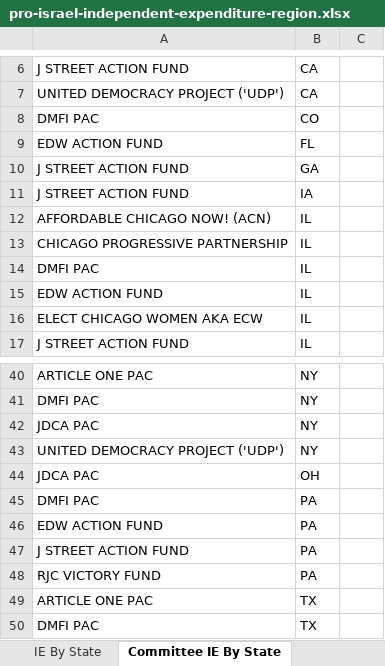
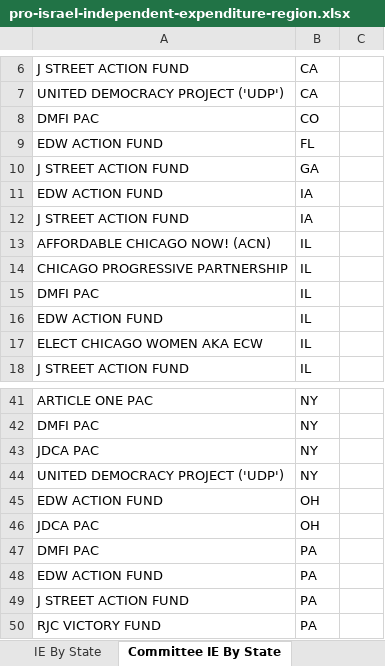
Before and after one commit to JJ-TrackAIPAC/TrackAIPAC, an Excel workbook: reports/pro-israel/pro-israel-independent-expenditure-region.xlsx, sheet Committee IE By State, drawn as a sheet; only a part is shown, gaps mark what is left out; the shorter side is filled out with more unchanged rows; values as stored, in another font and other column widths than the file's, no borders; table styles not drawn; the diff names each change by its address in the sheet, - before the commit and + after, or states it on an @@ line.

```diff
--- a/reports/pro-israel/pro-israel-independent-expenditure-region.xlsx (sheet Committee IE By State)
+++ b/reports/pro-israel/pro-israel-independent-expenditure-region.xlsx (sheet Committee IE By State)
+row 11: EDW ACTION FUND | IA
+row 45: EDW ACTION FUND | OH
```
Also changed, not shown: sheet IE By Committee & Candidate, sheet IE By Candidate, sheet IE By District, reports/pro-crypto/pro-crypto-candidate-lobby-lifetime-report.xlsx, reports/pro-crypto/pro-crypto-disbursement-report.xlsx, 17 other files.
